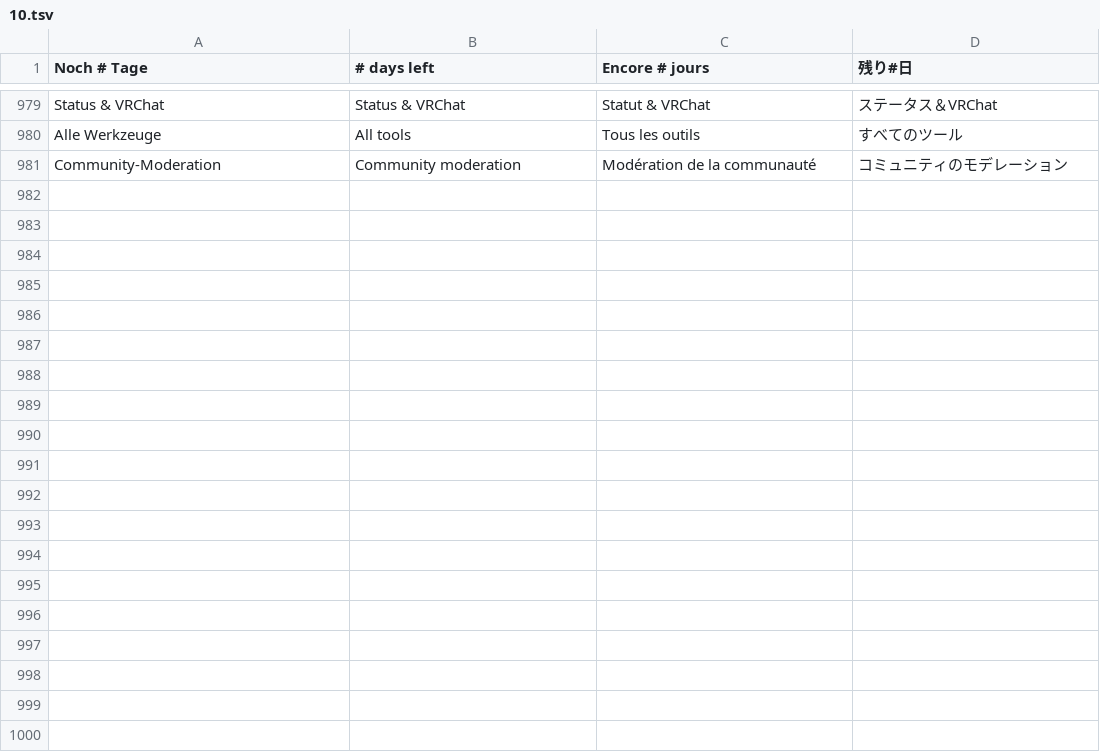
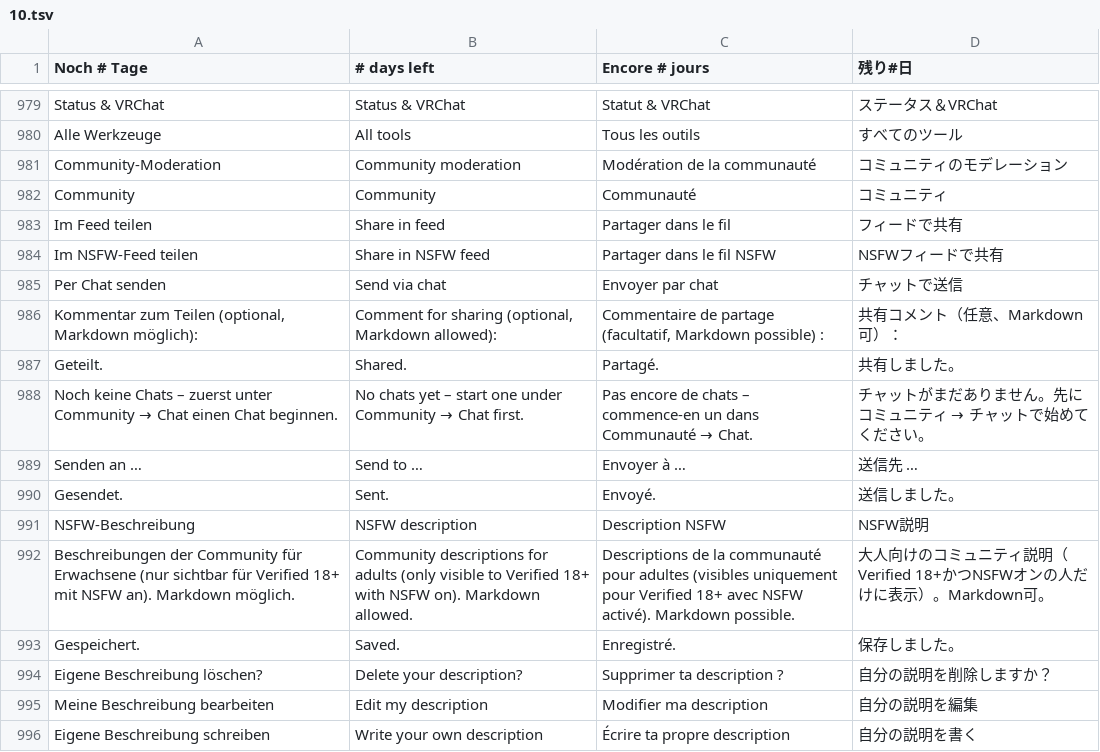
Before and after one commit to GhostNode-Ki-Developmentt/vrc_nexus, a TSV file: apps/vrc-nexus/renderer/i18n/10.tsv, drawn as a sheet; only a part is shown, gaps mark what is left out; the diff names each change by its address in the sheet, - before the commit and + after, or states it on an @@ line.

```diff
--- a/apps/vrc-nexus/renderer/i18n/10.tsv
+++ b/apps/vrc-nexus/renderer/i18n/10.tsv
+row 982: Community | Community | Communauté | コミュニティ
+row 983: Im Feed teilen | Share in feed | Partager dans le fil | フィードで共有
+row 984: Im NSFW-Feed teilen | Share in NSFW feed | Partager dans le fil NSFW | NSFWフィードで共有
+row 985: Per Chat senden | Send via chat | Envoyer par chat | チャットで送信
+row 986: Kommentar zum Teilen (optional, Markdown möglich): | Comment for sharing (optional, Markdown allowed): | Commentaire de partage (facultatif, Markdown possible) : | 共有コメント（任意、Markdown可）：
+row 987: Geteilt. | Shared. | Partagé. | 共有しました。
+row 988: Noch keine Chats – zuerst unter Community → Chat einen Chat beginnen. | No chats yet – start one under Community → Chat first. | Pas encore de chats – commence-en un dans Communauté → Chat. | チャットがまだありません。先にコミュニティ → チャットで始めてください。
+row 989: Senden an … | Send to … | Envoyer à … | 送信先 …
+row 990: Gesendet. | Sent. | Envoyé. | 送信しました。
+row 991: NSFW-Beschreibung | NSFW description | Description NSFW | NSFW説明
+row 992: Beschreibungen der Community für Erwachsene (nur sichtbar für Verified 18+ mit NSFW an). Markdown möglich. | Community descriptions for adults (only visible to Verified 18+ with NSFW on). Markdown allowed. | Descriptions de la communauté pour adultes (visibles uniquement pour Verified 18+ avec NSFW activé). Markdown possible. | 大人向けのコミュニティ説明（Verified 18+かつNSFWオンの人だけに表示）。Markdown可。
+row 993: Gespeichert. | Saved. | Enregistré. | 保存しました。
+row 994: Eigene Beschreibung löschen? | Delete your description? | Supprimer ta description ? | 自分の説明を削除しますか？
+row 995: Meine Beschreibung bearbeiten | Edit my description | Modifier ma description | 自分の説明を編集
+row 996: Eigene Beschreibung schreiben | Write your own description | Écrire ta propre description | 自分の説明を書く
```
Also changed, not shown: 13 other files.
